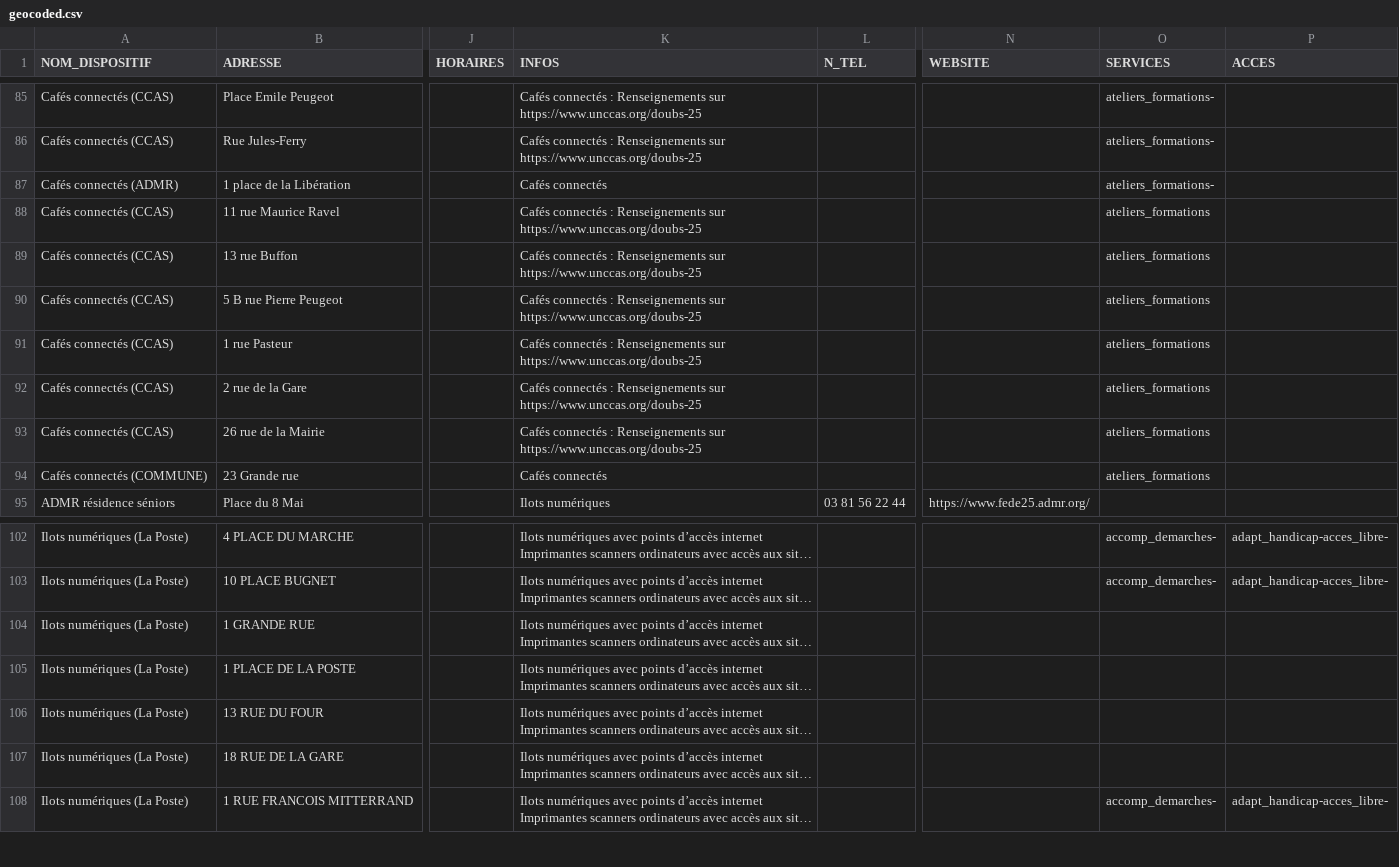
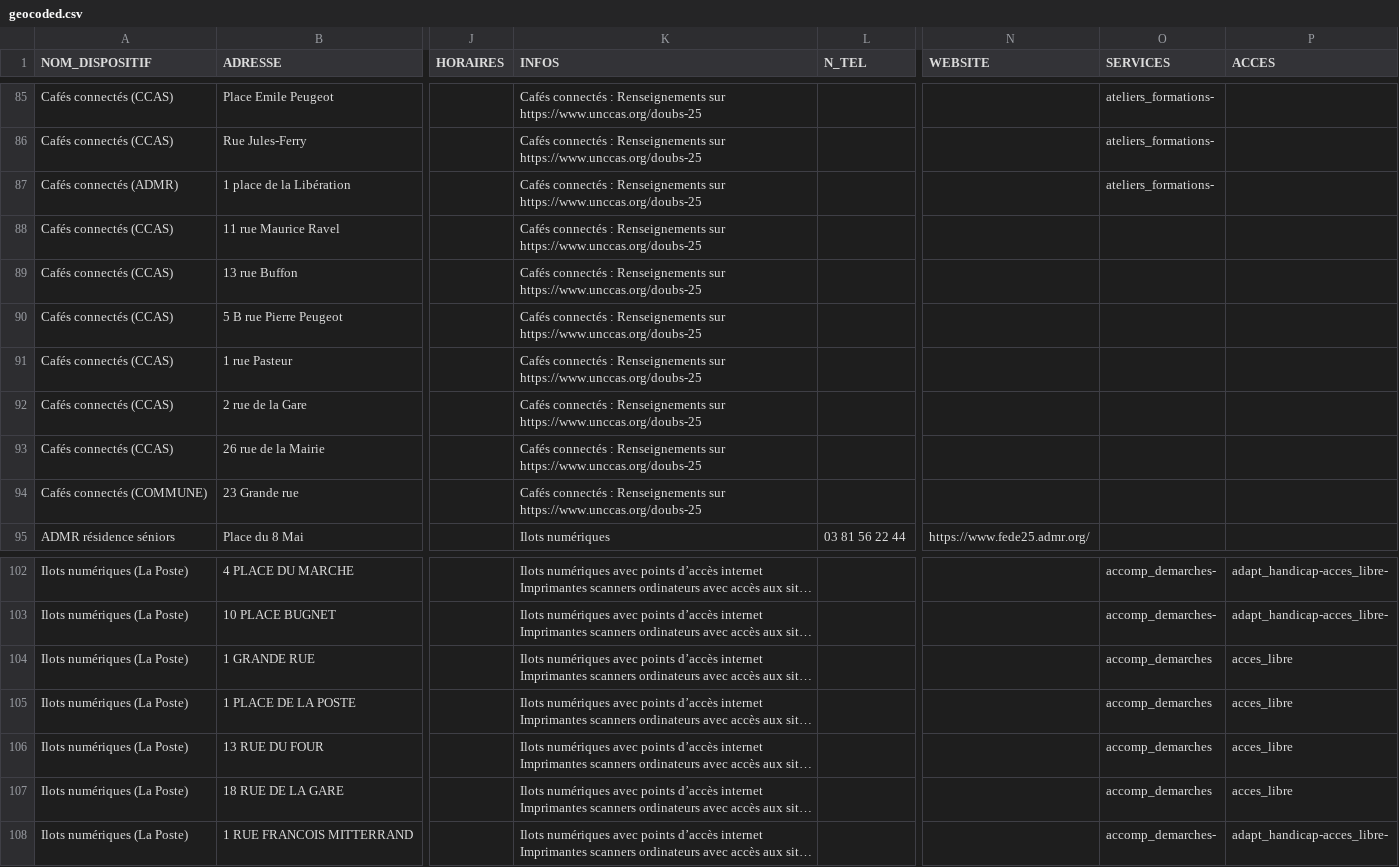
Before and after one commit to multi-coop/data-doubs-inclusion, a CSV file: csv/geocoding/geocoded.csv, drawn as a sheet; only a part is shown, gaps mark what is left out; long unchanged cells end in …; the diff names each change by its address in the sheet, - before the commit and + after, or states it on an @@ line.

Commit message:
Commit on branch 'datami-2024-11-20-geocoded-csv-0d9a8c21-7541-4712-b981-847f7591242d' Date: 20/11/2024 Time: 10:43:49

```diff
--- a/csv/geocoding/geocoded.csv
+++ b/csv/geocoding/geocoded.csv
-K87 (INFOS): Cafés connectés
+K87 (INFOS): Cafés connectés : Renseignements sur https://www.unccas.org/doubs-25
-O88:O94 (SERVICES): ateliers_formations
+O88:O94 (SERVICES): (empty)
-K94 (INFOS): Cafés connectés
+K94 (INFOS): Cafés connectés : Renseignements sur https://www.unccas.org/doubs-25
-O104:O107 (SERVICES): (empty)
+O104:O107 (SERVICES): accomp_demarches
-P104:P107 (ACCES): (empty)
+P104:P107 (ACCES): acces_libre
```
